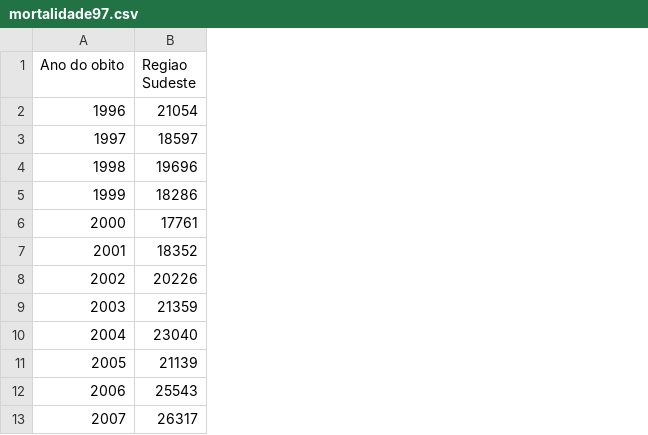
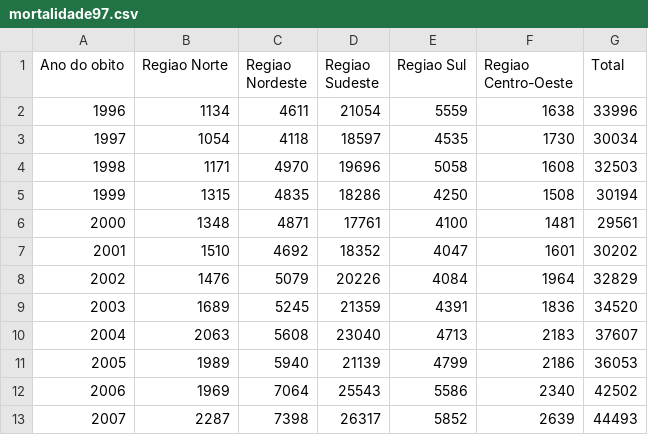
Before and after one commit to Guif-19/A.I., a CSV file: Machine Learning Project/mortalidade97.csv, drawn as a sheet; only a part is shown; the diff names each change by its address in the sheet, - before the commit and + after, or states it on an @@ line.

Commit message:
atualização da tabela

```diff
--- a/Machine Learning Project/mortalidade97.csv
+++ b/Machine Learning Project/mortalidade97.csv
+column B (Regiao Norte), rows 2-13: 1134 | 1054 | 1171 | 1315 | 1348 | 1510 | 1476 | 1689 | 2063 | 1989 | 1969 | 2287
+column C (Regiao Nordeste), rows 2-13: 4611 | 4118 | 4970 | 4835 | 4871 | 4692 | 5079 | 5245 | 5608 | 5940 | 7064 | 7398
+column E (Regiao Sul), rows 2-13: 5559 | 4535 | 5058 | 4250 | 4100 | 4047 | 4084 | 4391 | 4713 | 4799 | 5586 | 5852
+column F (Regiao Centro-Oeste), rows 2-13: 1638 | 1730 | 1608 | 1508 | 1481 | 1601 | 1964 | 1836 | 2183 | 2186 | 2340 | 2639
+column G (Total), rows 2-13: 33996 | 30034 | 32503 | 30194 | 29561 | 30202 | 32829 | 34520 | 37607 | 36053 | 42502 | 44493
```
